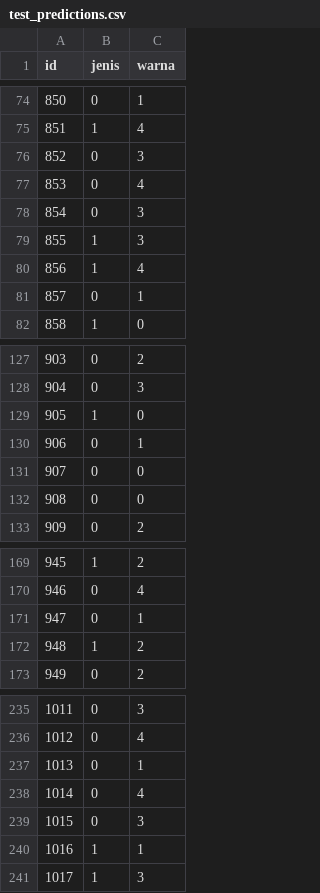
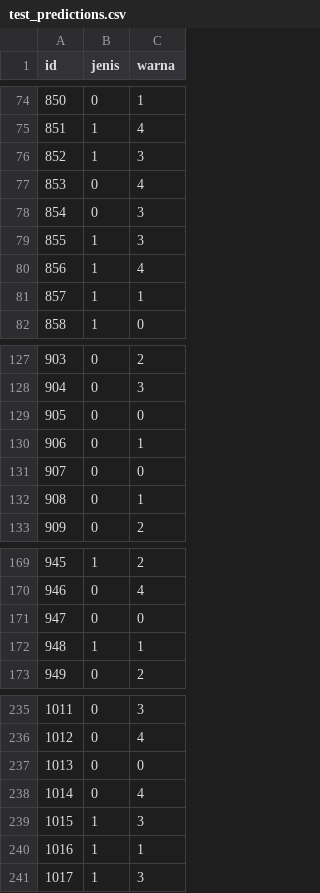
Before and after one commit to GabrielBatavia/Hology-7-Data-Mining-Competition-2024, a CSV file: base/base4_result/test_predictions.csv, drawn as a sheet; only a part is shown, gaps mark what is left out; the diff covers the shown part only.

```diff
--- a/base/base4_result/test_predictions.csv
+++ b/base/base4_result/test_predictions.csv
@@ -75,3 +75,3 @@ id,jenis,warna
 851,1,4
-852,0,3
+852,1,3
 853,0,4
@@ -80,3 +80,3 @@ id,jenis,warna
 856,1,4
-857,0,1
+857,1,1
 858,1,0
@@ -128,6 +128,6 @@ id,jenis,warna
 904,0,3
-905,1,0
+905,0,0
 906,0,1
 907,0,0
-908,0,0
+908,0,1
 909,0,2
@@ -170,4 +170,4 @@ id,jenis,warna
 946,0,4
-947,0,1
-948,1,2
+947,0,0
+948,1,1
 949,0,2
@@ -236,5 +236,5 @@ id,jenis,warna
 1012,0,4
-1013,0,1
+1013,0,0
 1014,0,4
-1015,0,3
+1015,1,3
 1016,1,1
```
Also changed, not shown: 28 edited cells elsewhere in this file, base/base5_result/test_predictions.csv, 5 other files.
